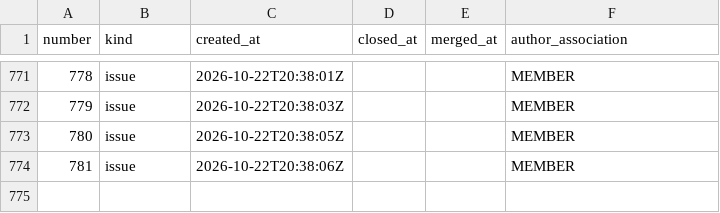
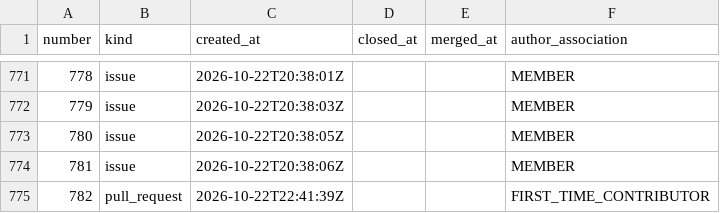
Before and after one commit to exmergo/github-repo-analytics, a CSV file: exmergo/dex/signals/issues.csv, drawn as a sheet; only a part is shown, gaps mark what is left out.

```diff
--- a/exmergo/dex/signals/issues.csv
+++ b/exmergo/dex/signals/issues.csv
@@ -774 +774,2 @@ number,kind,created_at,closed_at,merged_at,author_association
 781,issue,2026-10-22T20:38:06Z,,,MEMBER
+782,pull_request,2026-10-22T22:41:39Z,,,FIRST_TIME_CONTRIBUTOR
```
Also changed, not shown: exmergo/dex/ghrs-data/forks.csv, exmergo/dex/ghrs-data/stargazers.csv, 8 other files.
